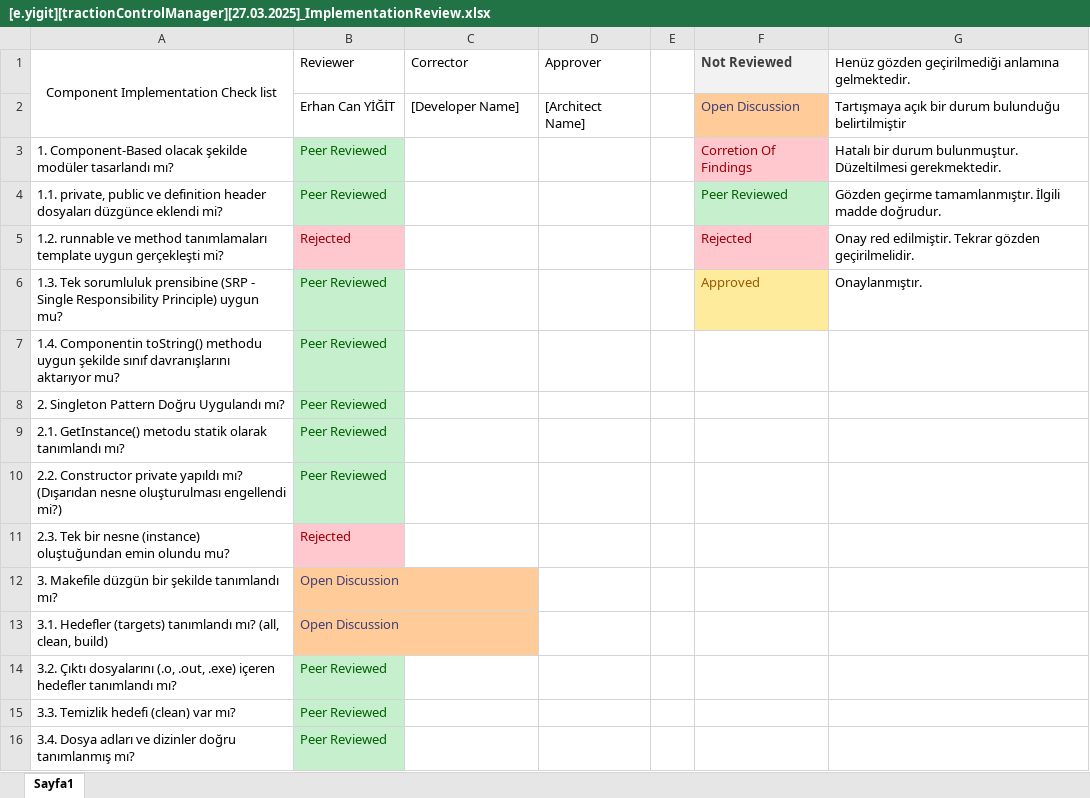
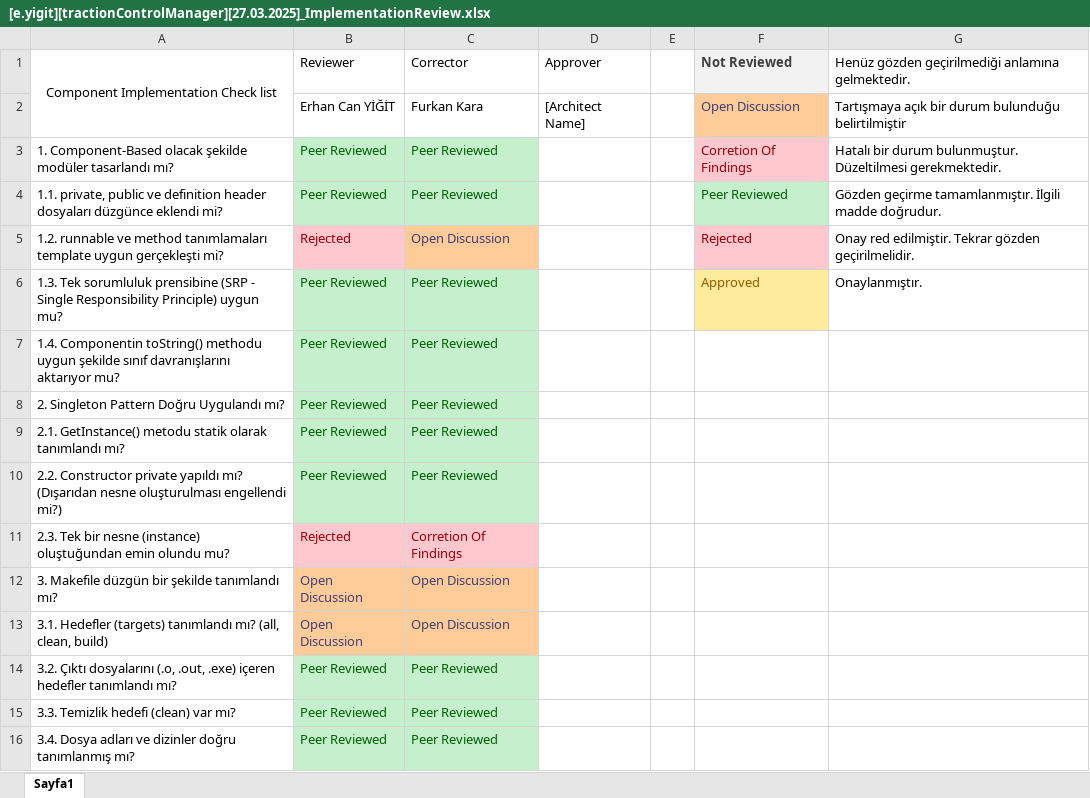
Before and after one commit to EgeMobil/EEM_TASK, an Excel workbook: Task3/SW-TEAM-NEPTUNE/Ömer/[e.yigit][tractionControlManager][27.03.2025]_ImplementationReview.xlsx, sheet Sayfa1, drawn as a sheet; values as stored, in another font and other column widths than the file's, no borders; conditional formats not drawn; the diff names each change by its address in the sheet, - before the commit and + after, or states it on an @@ line.

Commit message:
Review is completed by Furkan Kara

```diff
--- a/Task3/SW-TEAM-NEPTUNE/Ömer/[e.yigit][tractionControlManager][27.03.2025]_ImplementationReview.xlsx (sheet Sayfa1)
+++ b/Task3/SW-TEAM-NEPTUNE/Ömer/[e.yigit][tractionControlManager][27.03.2025]_ImplementationReview.xlsx (sheet Sayfa1)
-C2: [Developer Name]
+C2: Furkan Kara
-C3:C4: (empty)
+C3:C4: Peer Reviewed
-C3:C4 fill: none
+C3:C4 fill: #C6EFCE
-C5: (empty)
+C5: Open Discussion
-C5 fill: none
+C5 fill: #FFCC99
-C6:C10: (empty)
+C6:C10: Peer Reviewed
-C6:C10 fill: none
+C6:C10 fill: #C6EFCE
-C11: (empty)
+C11: Corretion Of Findings
-C11 fill: none
+C11 fill: #FFC7CE
-C12:C13: (empty)
+C12:C13: Open Discussion
-C12:C13 fill: none
+C12:C13 fill: #FFCC99
-C14:C16: (empty)
+C14:C16: Peer Reviewed
-C14:C16 fill: none
+C14:C16 fill: #C6EFCE
```
Also changed, not shown: 1 other file.
